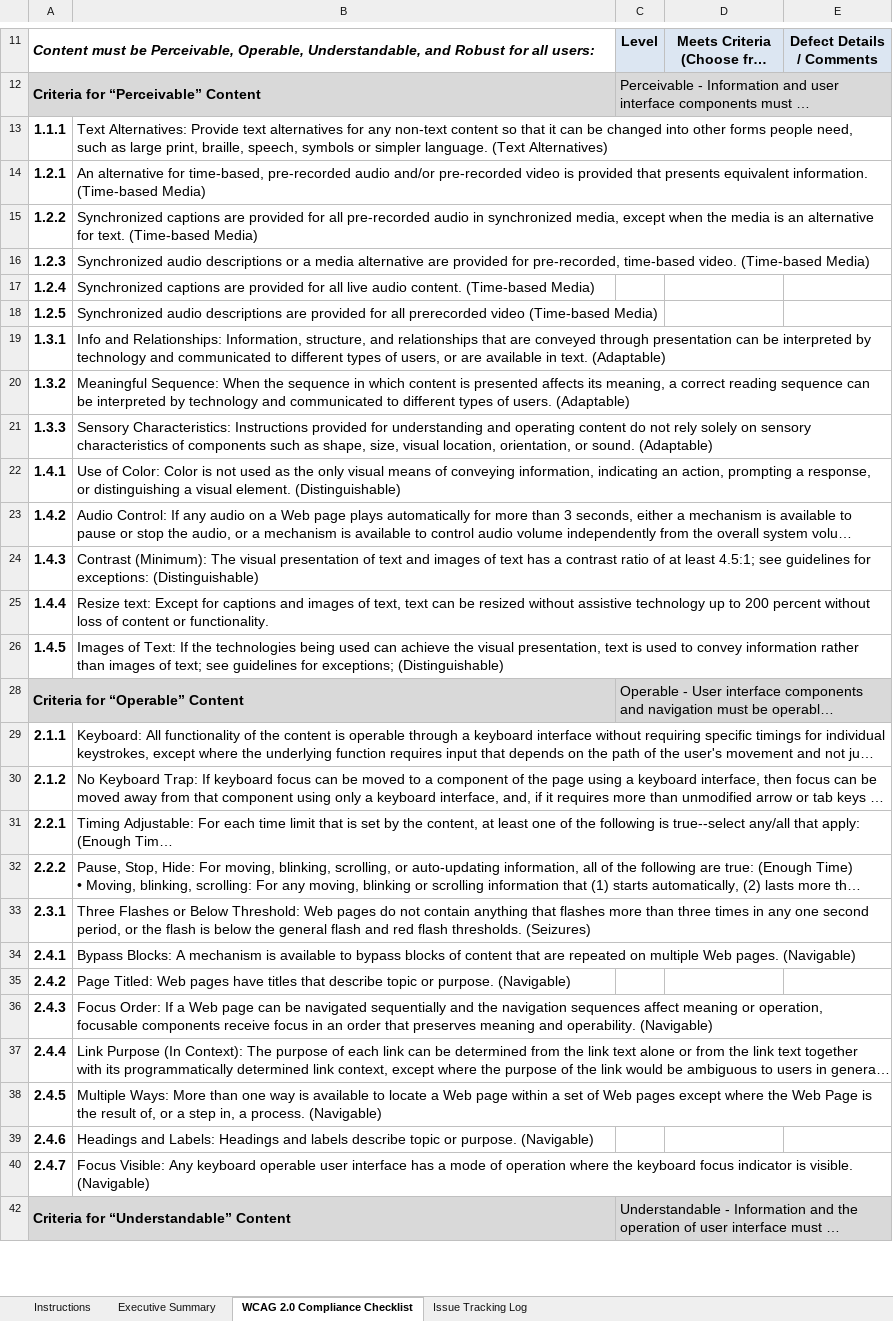
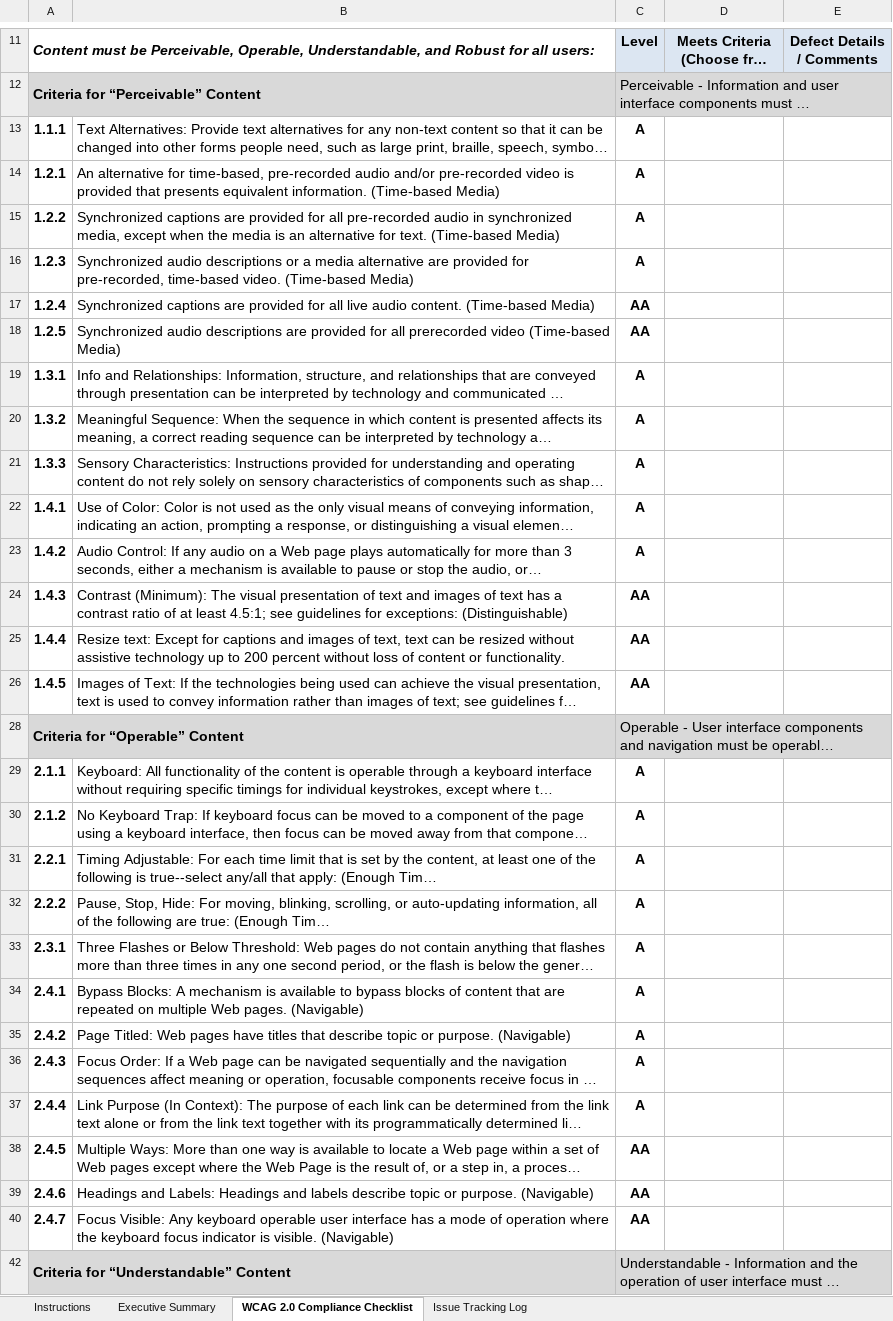
Before and after one commit to zzzrst/AxeAccessibilityDriver, an Excel workbook: AxeAccessibilityDriver/AxeAccessibilityDriver/AODA_Template.xlsx, sheet WCAG 2.0 Compliance Checklist, drawn as a sheet; only a part is shown, gaps mark what is left out; long unchanged cells end in …; values as stored, in another font and other column widths than the file's, no borders; conditional formats not drawn; the diff covers the shown part only; the diff names each change by its address in the sheet, - before the commit and + after, or states it on an @@ line.

Commit message:
Removed level column as it is now static data

```diff
--- a/AxeAccessibilityDriver/AxeAccessibilityDriver/AODA_Template.xlsx (sheet WCAG 2.0 Compliance Checklist)
+++ b/AxeAccessibilityDriver/AxeAccessibilityDriver/AODA_Template.xlsx (sheet WCAG 2.0 Compliance Checklist)
-C13:C16 (Level): (empty)
+C13:C16 (Level): A
-C17:C18 (Level): (empty)
+C17:C18 (Level): AA
-C19:C23 (Level): (empty)
+C19:C23 (Level): A
-C24:C26 (Level): (empty)
+C24:C26 (Level): AA
-C29:C37 (Level): (empty)
+C29:C37 (Level): A
-C38:C40 (Level): (empty)
+C38:C40 (Level): AA
```
Also changed, not shown: 12 edited cells elsewhere in this sheet, 3 other files.
